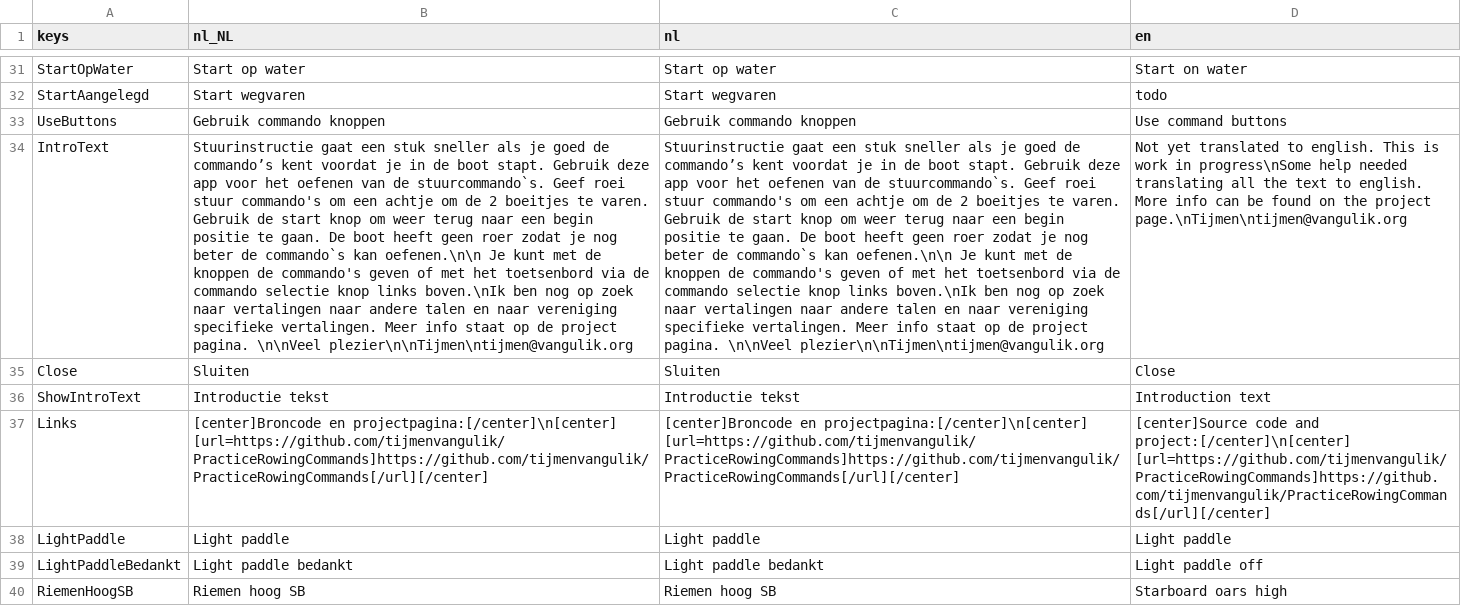
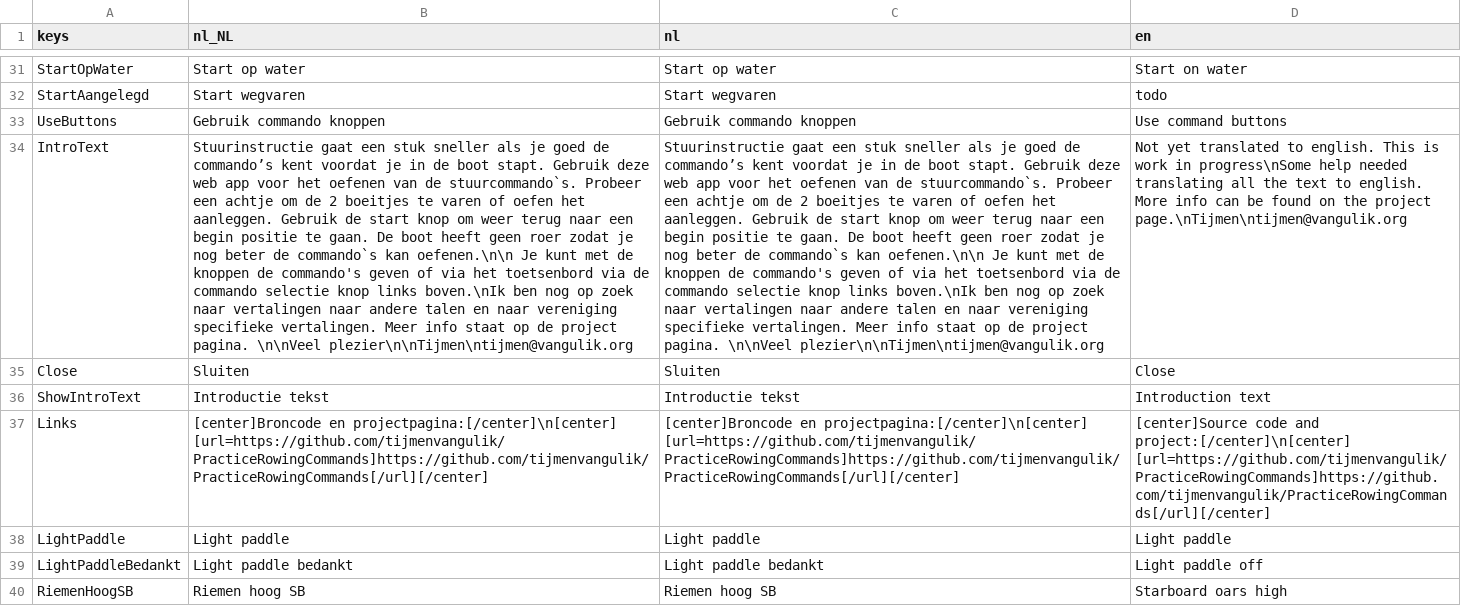
Before and after one commit to tijmenvangulik/PracticeRowingCommands, a CSV file: translations/Translations.csv, drawn as a sheet; only a part is shown, gaps mark what is left out; the diff names each change by its address in the sheet, - before the commit and + after, or states it on an @@ line.

```diff
--- a/translations/Translations.csv
+++ b/translations/Translations.csv
-B34 (nl_NL): …Gebruik deze app voor het oefenen van de stuurcommando`s. Geef roei stuur commando's om een achtje om de 2 boeitjes te varen. Gebruik de start knop om weer terug naar een begin positie te gaan. De boot heeft geen roer zodat je nog beter de commando`s kan oefenen.\n\n Je kunt met de knoppen de commando's geven of met het toetsenbord…
+B34 (nl_NL): …Gebruik deze web app voor het oefenen van de stuurcommando`s. Probeer een achtje om de 2 boeitjes te varen of oefen het aanleggen. Gebruik de start knop om weer terug naar een begin positie te gaan. De boot heeft geen roer zodat je nog beter de commando`s kan oefenen.\n\n Je kunt met de knoppen de commando's geven of via het toetsenbord…
-C34 (nl): …Gebruik deze app voor het oefenen van de stuurcommando`s. Geef roei stuur commando's om een achtje om de 2 boeitjes te varen. Gebruik de start knop om weer terug naar een begin positie te gaan. De boot heeft geen roer zodat je nog beter de commando`s kan oefenen.\n\n Je kunt met de knoppen de commando's geven of met het toetsenbord…
+C34 (nl): …Gebruik deze web app voor het oefenen van de stuurcommando`s. Probeer een achtje om de 2 boeitjes te varen of oefen het aanleggen. Gebruik de start knop om weer terug naar een begin positie te gaan. De boot heeft geen roer zodat je nog beter de commando`s kan oefenen.\n\n Je kunt met de knoppen de commando's geven of via het toetsenbord…
```
Also changed, not shown: 4 other files.
